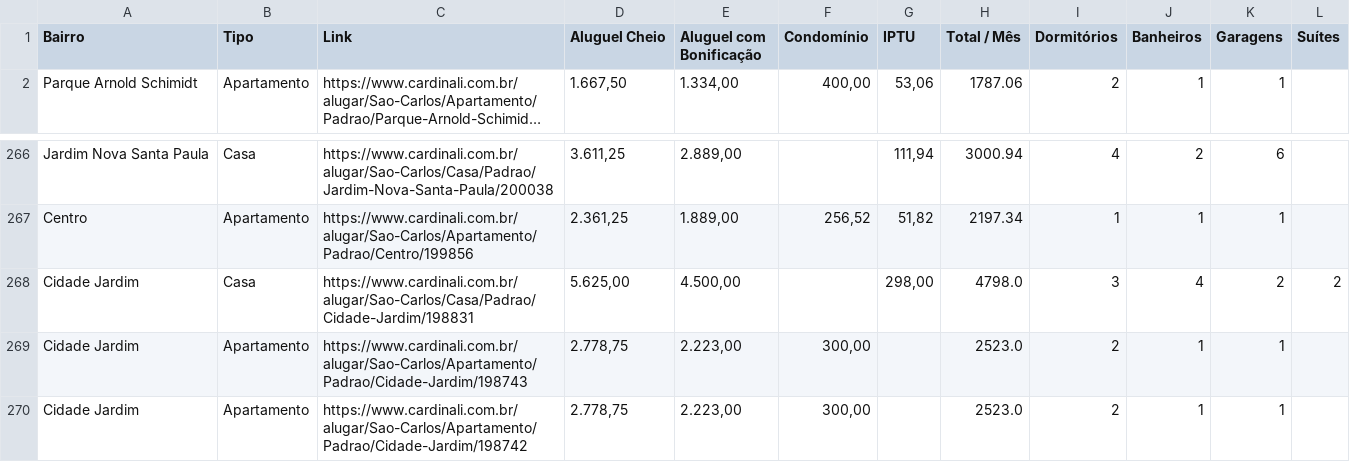
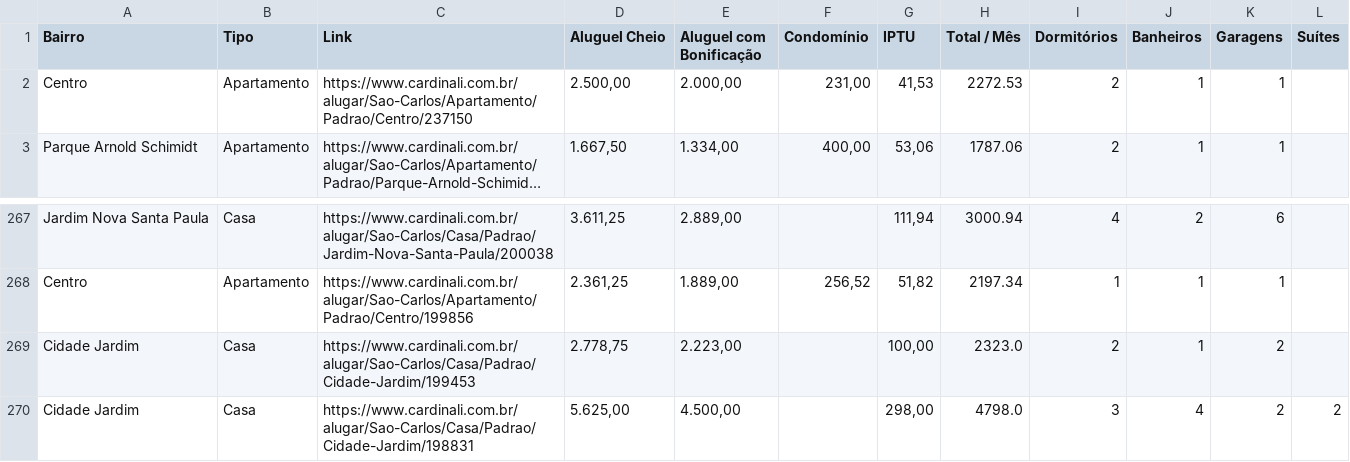
Before and after one commit to imarcososhiro/imobiliario_universitario, a CSV file: dados/dados_imoveis.csv, drawn as a sheet; only a part is shown, gaps mark what is left out; the shorter side is filled out with more unchanged rows; long unchanged cells end in …; the diff names each change by its address in the sheet, - before the commit and + after, or states it on an @@ line.

```diff
--- a/dados/dados_imoveis.csv
+++ b/dados/dados_imoveis.csv
+row 2: Centro | Apartamento | https://www.cardinali.com.br/alugar/Sao-Carlos/Apartamento/Padrao/Centro/237150 | 2.500,00 | 2.000,00 | 231,00 | 41,53 | 2272.53 | 2 | 1 | 1
+row 269: Cidade Jardim | Casa | https://www.cardinali.com.br/alugar/Sao-Carlos/Casa/Padrao/Cidade-Jardim/199453 | 2.778,75 | 2.223,00 |  | 100,00 | 2323.0 | 2 | 1 | 2
```
